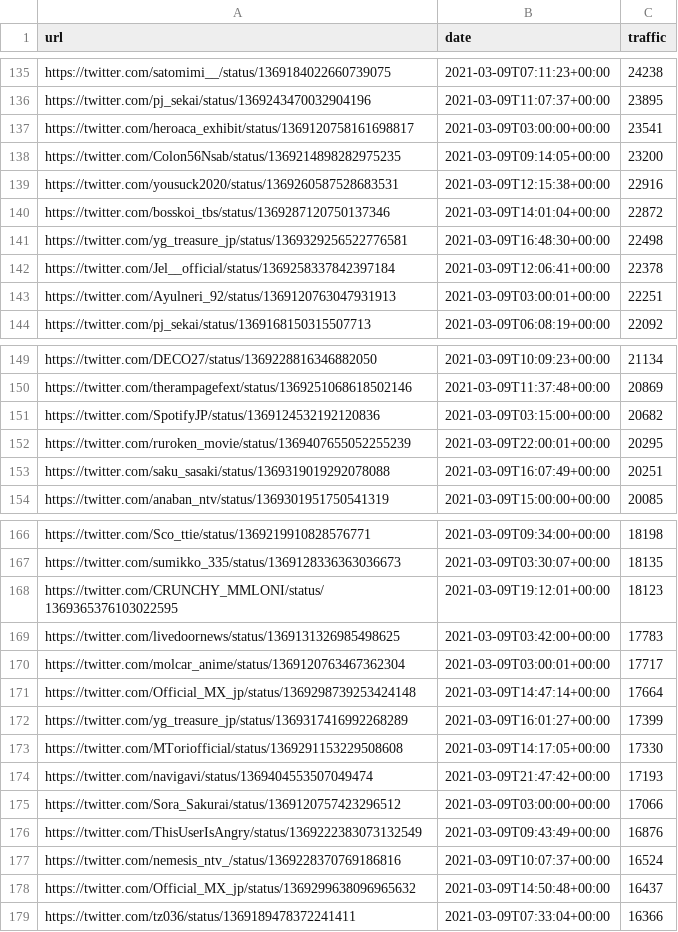
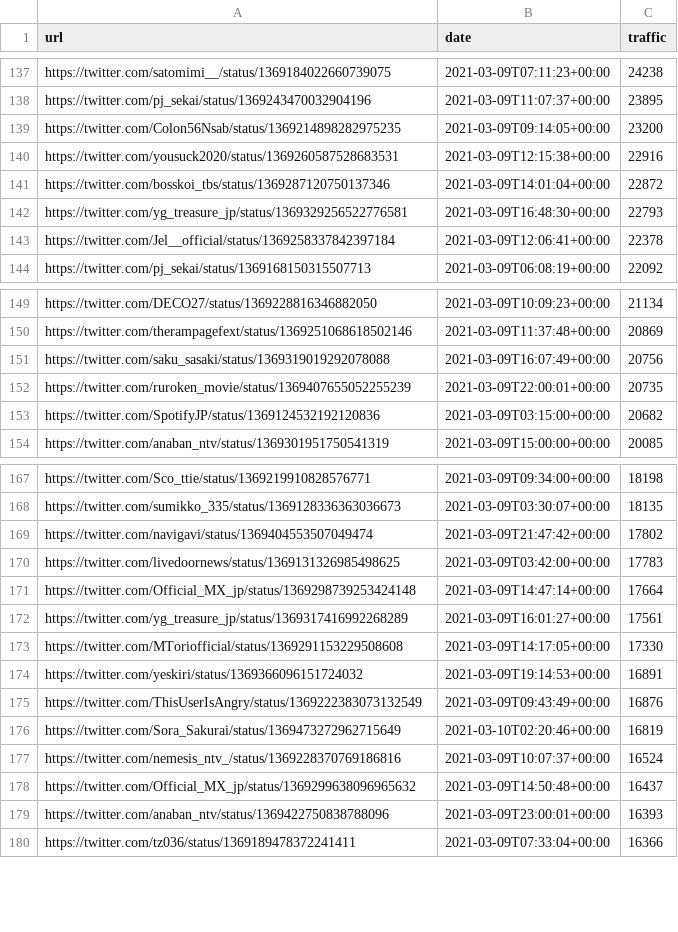
Before and after one commit to cross-internet/api, a CSV file: public/article.csv, drawn as a sheet; only a part is shown, gaps mark what is left out; the diff covers the shown part only.

```diff
--- a/public/article.csv
+++ b/public/article.csv
@@ -136,3 +138,2 @@ https://twitter.com/satomimi__/status/1369184022660739075,2021-03-09T07:11:23+00
 https://twitter.com/pj_sekai/status/1369243470032904196,2021-03-09T11:07:37+00:00,23895
-https://twitter.com/heroaca_exhibit/status/1369120758161698817,2021-03-09T03:00:00+00:00,23541
 https://twitter.com/Colon56Nsab/status/1369214898282975235,2021-03-09T09:14:05+00:00,23200
@@ -140,5 +141,4 @@ https://twitter.com/yousuck2020/status/1369260587528683531,2021-03-09T12:15:38+0
 https://twitter.com/bosskoi_tbs/status/1369287120750137346,2021-03-09T14:01:04+00:00,22872
-https://twitter.com/yg_treasure_jp/status/1369329256522776581,2021-03-09T16:48:30+00:00,22498
+https://twitter.com/yg_treasure_jp/status/1369329256522776581,2021-03-09T16:48:30+00:00,22793
 https://twitter.com/Jel__official/status/1369258337842397184,2021-03-09T12:06:41+00:00,22378
-https://twitter.com/Ayulneri_92/status/1369120763047931913,2021-03-09T03:00:01+00:00,22251
 https://twitter.com/pj_sekai/status/1369168150315507713,2021-03-09T06:08:19+00:00,22092
@@ -150,5 +150,5 @@ https://twitter.com/DECO27/status/1369228816346882050,2021-03-09T10:09:23+00:00,
 https://twitter.com/therampagefext/status/1369251068618502146,2021-03-09T11:37:48+00:00,20869
+https://twitter.com/saku_sasaki/status/1369319019292078088,2021-03-09T16:07:49+00:00,20756
+https://twitter.com/ruroken_movie/status/1369407655052255239,2021-03-09T22:00:01+00:00,20735
 https://twitter.com/SpotifyJP/status/1369124532192120836,2021-03-09T03:15:00+00:00,20682
-https://twitter.com/ruroken_movie/status/1369407655052255239,2021-03-09T22:00:01+00:00,20295
-https://twitter.com/saku_sasaki/status/1369319019292078088,2021-03-09T16:07:49+00:00,20251
 https://twitter.com/anaban_ntv/status/1369301951750541319,2021-03-09T15:00:00+00:00,20085
@@ -167,13 +168,13 @@ https://twitter.com/Sco_ttie/status/1369219910828576771,2021-03-09T09:34:00+00:0
 https://twitter.com/sumikko_335/status/1369128336363036673,2021-03-09T03:30:07+00:00,18135
-https://twitter.com/CRUNCHY_MMLONI/status/1369365376103022595,2021-03-09T19:12:01+00:00,18123
+https://twitter.com/navigavi/status/1369404553507049474,2021-03-09T21:47:42+00:00,17802
 https://twitter.com/livedoornews/status/1369131326985498625,2021-03-09T03:42:00+00:00,17783
-https://twitter.com/molcar_anime/status/1369120763467362304,2021-03-09T03:00:01+00:00,17717
 https://twitter.com/Official_MX_jp/status/1369298739253424148,2021-03-09T14:47:14+00:00,17664
-https://twitter.com/yg_treasure_jp/status/1369317416992268289,2021-03-09T16:01:27+00:00,17399
+https://twitter.com/yg_treasure_jp/status/1369317416992268289,2021-03-09T16:01:27+00:00,17561
 https://twitter.com/MToriofficial/status/1369291153229508608,2021-03-09T14:17:05+00:00,17330
-https://twitter.com/navigavi/status/1369404553507049474,2021-03-09T21:47:42+00:00,17193
-https://twitter.com/Sora_Sakurai/status/1369120757423296512,2021-03-09T03:00:00+00:00,17066
+https://twitter.com/yeskiri/status/1369366096151724032,2021-03-09T19:14:53+00:00,16891
 https://twitter.com/ThisUserIsAngry/status/1369222383073132549,2021-03-09T09:43:49+00:00,16876
+https://twitter.com/Sora_Sakurai/status/1369473272962715649,2021-03-10T02:20:46+00:00,16819
 https://twitter.com/nemesis_ntv_/status/1369228370769186816,2021-03-09T10:07:37+00:00,16524
 https://twitter.com/Official_MX_jp/status/1369299638096965632,2021-03-09T14:50:48+00:00,16437
+https://twitter.com/anaban_ntv/status/1369422750838788096,2021-03-09T23:00:01+00:00,16393
 https://twitter.com/tz036/status/1369189478372241411,2021-03-09T07:33:04+00:00,16366
```
Also changed, not shown: 15 added rows, 15 removed rows and 20 edited cells elsewhere in this file, 1 other file.
